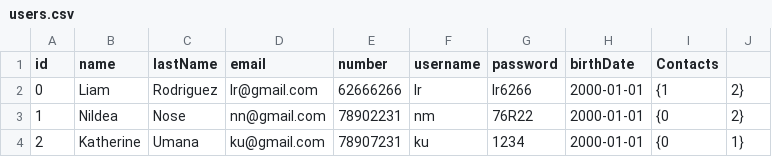
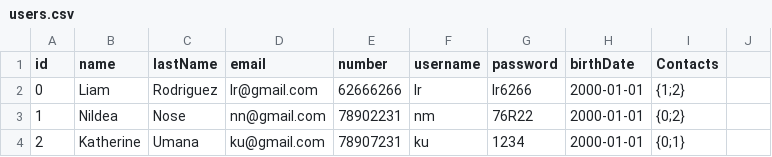
Before and after one commit to fmora023/Tecnicas3Q2026, a CSV file: Files/users.csv, drawn as a sheet.

```diff
--- a/Files/users.csv
+++ b/Files/users.csv
@@ -1,4 +1,4 @@
 id, name, lastName, email, number, username, password, birthDate, Contacts
-0,Liam,Rodriguez,lr@gmail.com,62666266,lr,lr6266,2000-01-01,{1,2}
-1,NiIdea,Nose,nn@gmail.com,78902231,nm,76R22,2000-01-01,{0,2}
-2,Katherine,Umana,ku@gmail.com,78907231,ku,1234,2000-01-01,{0,1}
+0,Liam,Rodriguez,lr@gmail.com,62666266,lr,lr6266,2000-01-01,{1;2}
+1,NiIdea,Nose,nn@gmail.com,78902231,nm,76R22,2000-01-01,{0;2}
+2,Katherine,Umana,ku@gmail.com,78907231,ku,1234,2000-01-01,{0;1}
```
Also changed, not shown: 3 other files.
